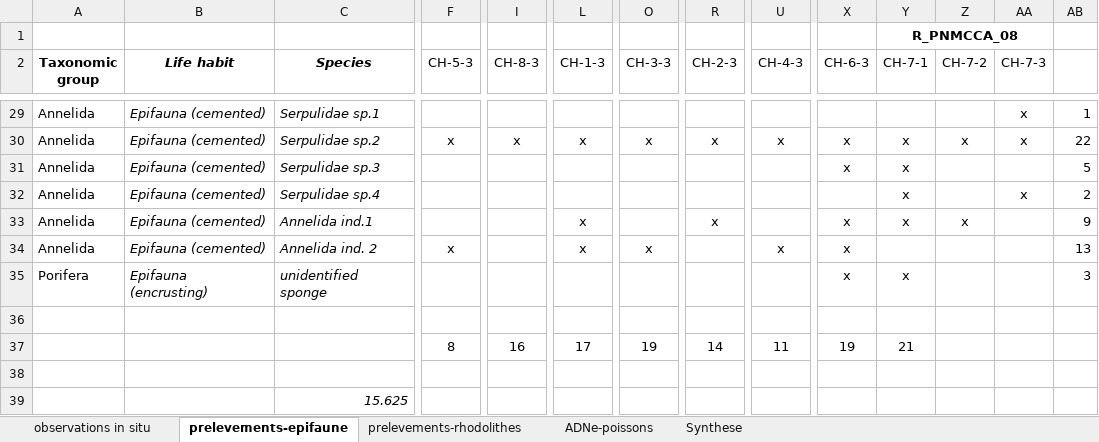
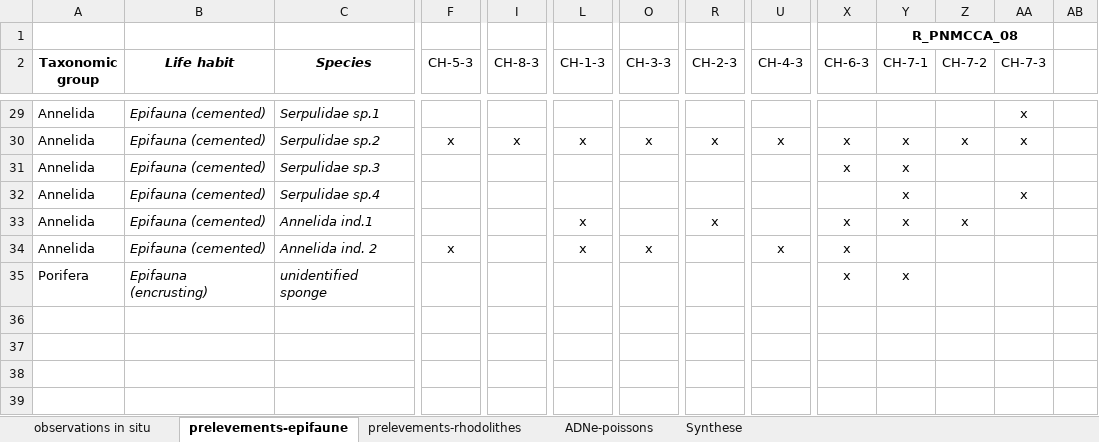
Before and after one commit to guilhemmarre/CARHO, an Excel workbook: data/CARHO_synthese_inventaires.xlsx, sheet prelevements-epifaune, drawn as a sheet; only a part is shown, gaps mark what is left out; values as stored, in another font and other column widths than the file's, no borders; rows hold the shown columns only; the diff covers the shown part only; the diff names each change by its address in the sheet, - before the commit and + after, or states it on an @@ line.

```diff
--- a/data/CARHO_synthese_inventaires.xlsx (sheet prelevements-epifaune)
+++ b/data/CARHO_synthese_inventaires.xlsx (sheet prelevements-epifaune)
-AB29: 1
+AB29: (empty)
-AB30: 22
+AB30: (empty)
-AB31: 5
+AB31: (empty)
-AB32: 2
+AB32: (empty)
-AB33: 9
+AB33: (empty)
-AB34: 13
+AB34: (empty)
-AB35: 3
+AB35: (empty)
-row 36: (empty)
-row 37:  |  |  | 8 | 16 | 17 | 19 | 14 | 11 | 19 | 21
-row 38: (empty)
-row 39:  |  | 15.625
```
Also changed, not shown: 26 edited cells elsewhere in this sheet, sheet observations in situ, sheet prelevements-rhodolithes, 10 other files.
